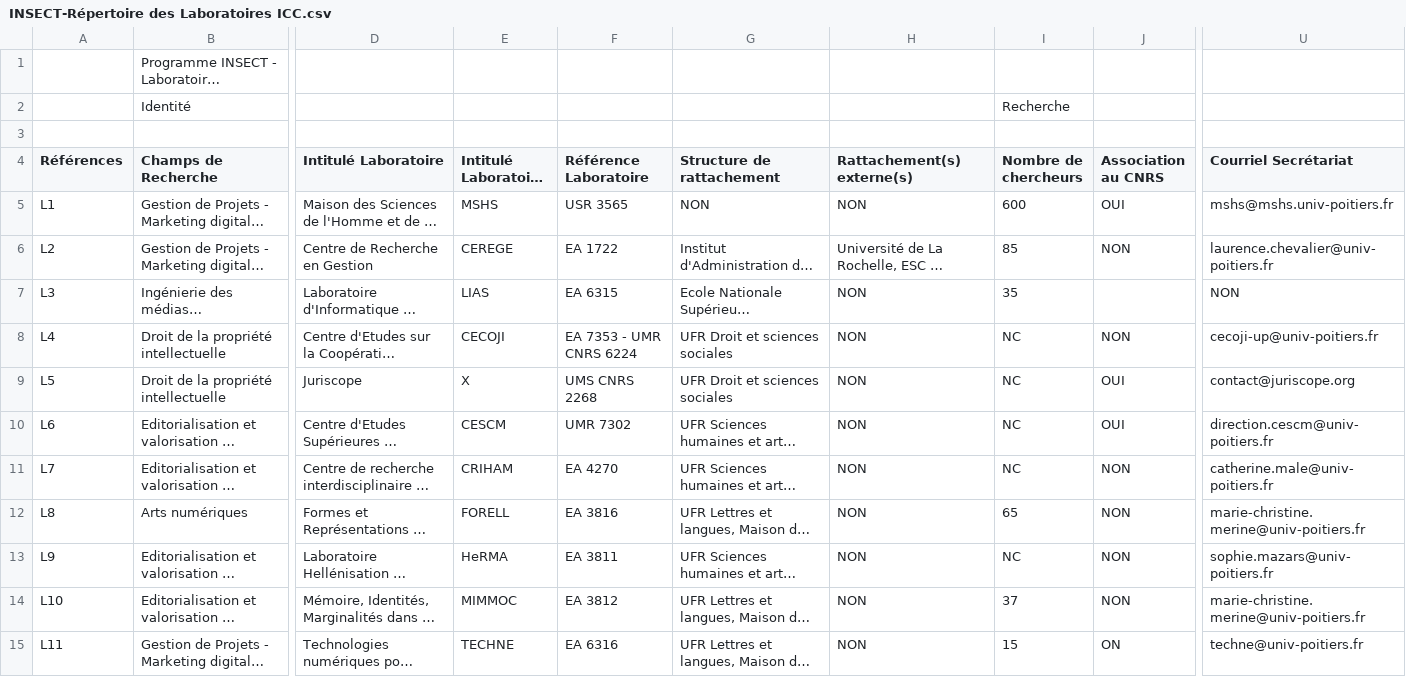
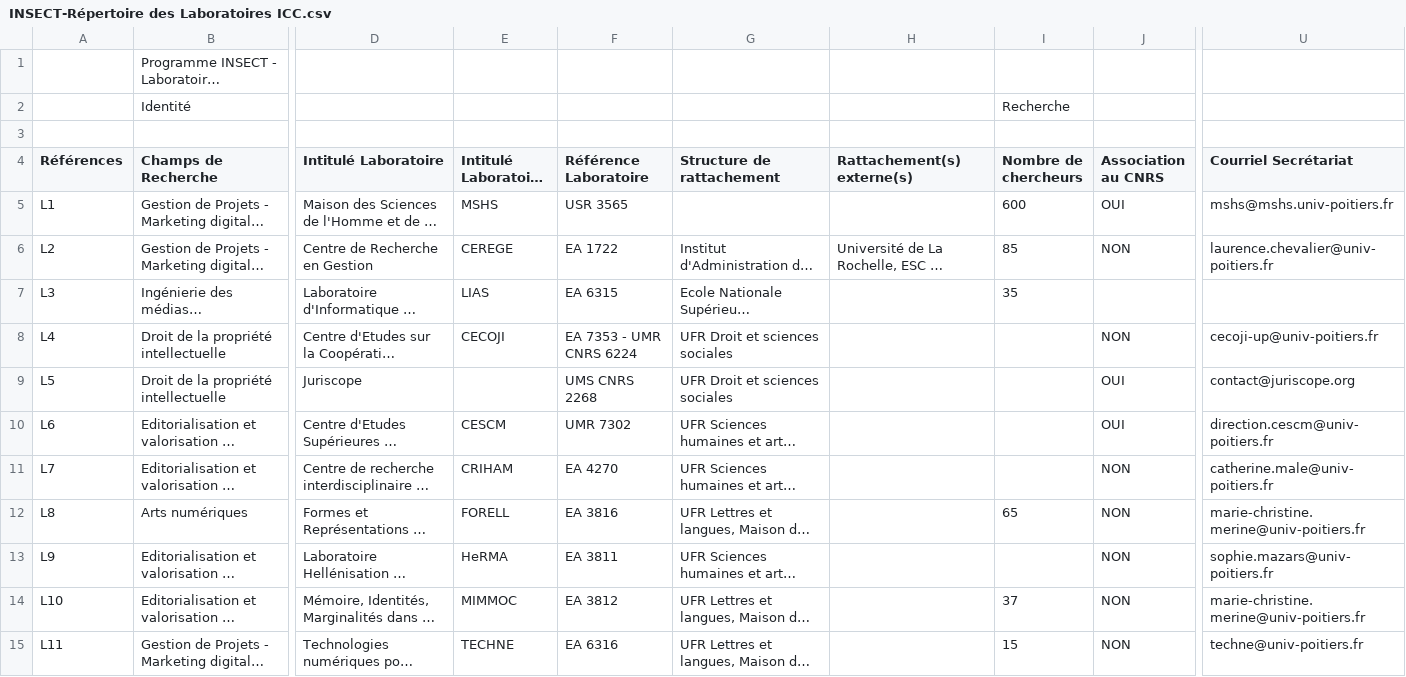
Before and after one commit to LAB-FABRICC/Hub-ICC, a CSV file: batch/src/main/resources/files/INSECT-Répertoire des Laboratoires ICC.csv, drawn as a sheet; only a part is shown, gaps mark what is left out; long unchanged cells end in …; the diff covers the shown part only; the diff names each change by its address in the sheet, - before the commit and + after, or states it on an @@ line.

```diff
--- a/batch/src/main/resources/files/INSECT-Répertoire des Laboratoires ICC.csv
+++ b/batch/src/main/resources/files/INSECT-Répertoire des Laboratoires ICC.csv
-G5 (Structure de rattachement): NON
+G5 (Structure de rattachement): (empty)
-H5 (Rattachement(s) externe(s)): NON
+H5 (Rattachement(s) externe(s)): (empty)
-H7:H15 (Rattachement(s) externe(s)): NON
+H7:H15 (Rattachement(s) externe(s)): (empty)
-U7 (Courriel Secrétariat): NON
+U7 (Courriel Secrétariat): (empty)
-I8:I11 (Nombre de chercheurs): NC
+I8:I11 (Nombre de chercheurs): (empty)
-E9 (Intitulé Laboratoire Abregé): X
+E9 (Intitulé Laboratoire Abregé): (empty)
-I13 (Nombre de chercheurs): NC
+I13 (Nombre de chercheurs): (empty)
-J15 (Association au CNRS): ON
+J15 (Association au CNRS): NON
```
Also changed, not shown: 26 edited cells elsewhere in this file, 13 other files.
